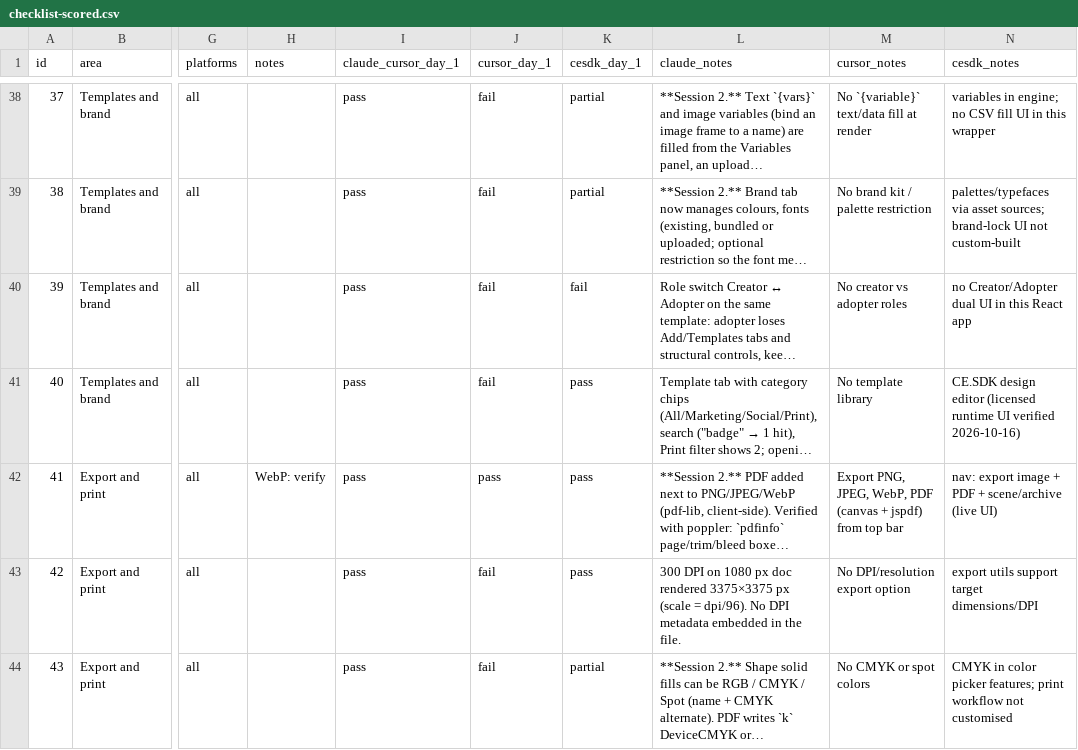
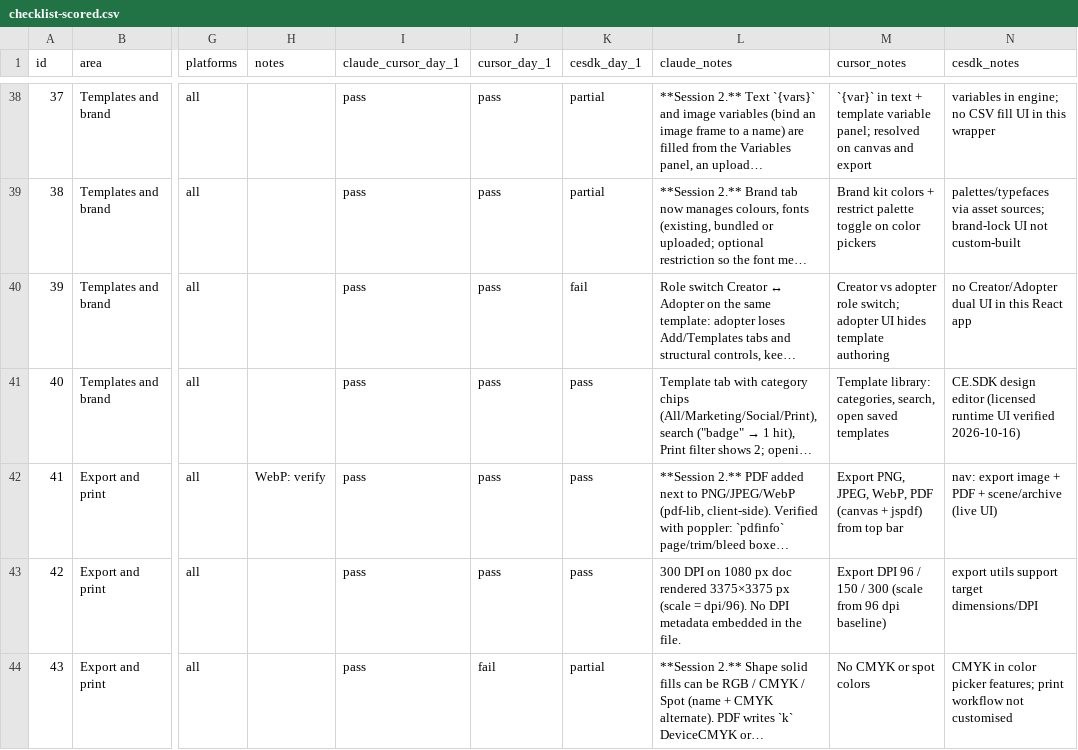
Before and after one commit to rodrigoferreyra/build-vs-buy-ai-agents, a CSV file: results/checklist-scored.csv, drawn as a sheet; only a part is shown, gaps mark what is left out; long unchanged cells end in …; the diff covers the shown part only; the diff names each change by its address in the sheet, - before the commit and + after, or states it on an @@ line.

```diff
--- a/results/checklist-scored.csv
+++ b/results/checklist-scored.csv
-J38:J41 (cursor_day_1): fail
+J38:J41 (cursor_day_1): pass
-M38 (cursor_notes): No `{variable}` text/data fill at render
+M38 (cursor_notes): `{var}` in text + template variable panel; resolved on canvas and export
-M39 (cursor_notes): No brand kit / palette restriction
+M39 (cursor_notes): Brand kit colors + restrict palette toggle on color pickers
-M40 (cursor_notes): No creator vs adopter roles
+M40 (cursor_notes): Creator vs adopter role switch; adopter UI hides template authoring
-M41 (cursor_notes): No template library
+M41 (cursor_notes): Template library: categories, search, open saved templates
-J43 (cursor_day_1): fail
+J43 (cursor_day_1): pass
-M43 (cursor_notes): No DPI/resolution export option
+M43 (cursor_notes): Export DPI 96 / 150 / 300 (scale from 96 dpi baseline)
```
Also changed, not shown: 44 edited cells elsewhere in this file, 31 other files.
